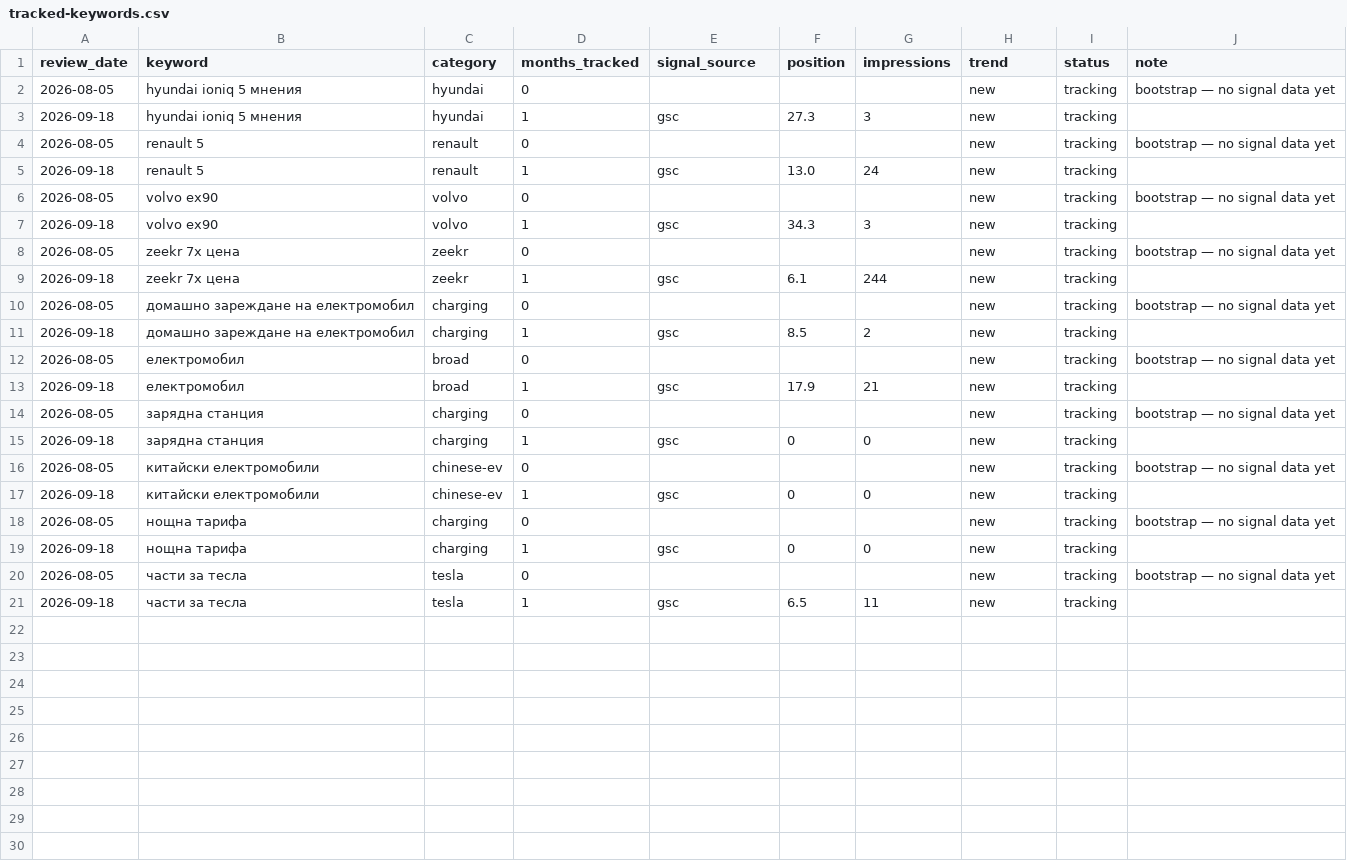
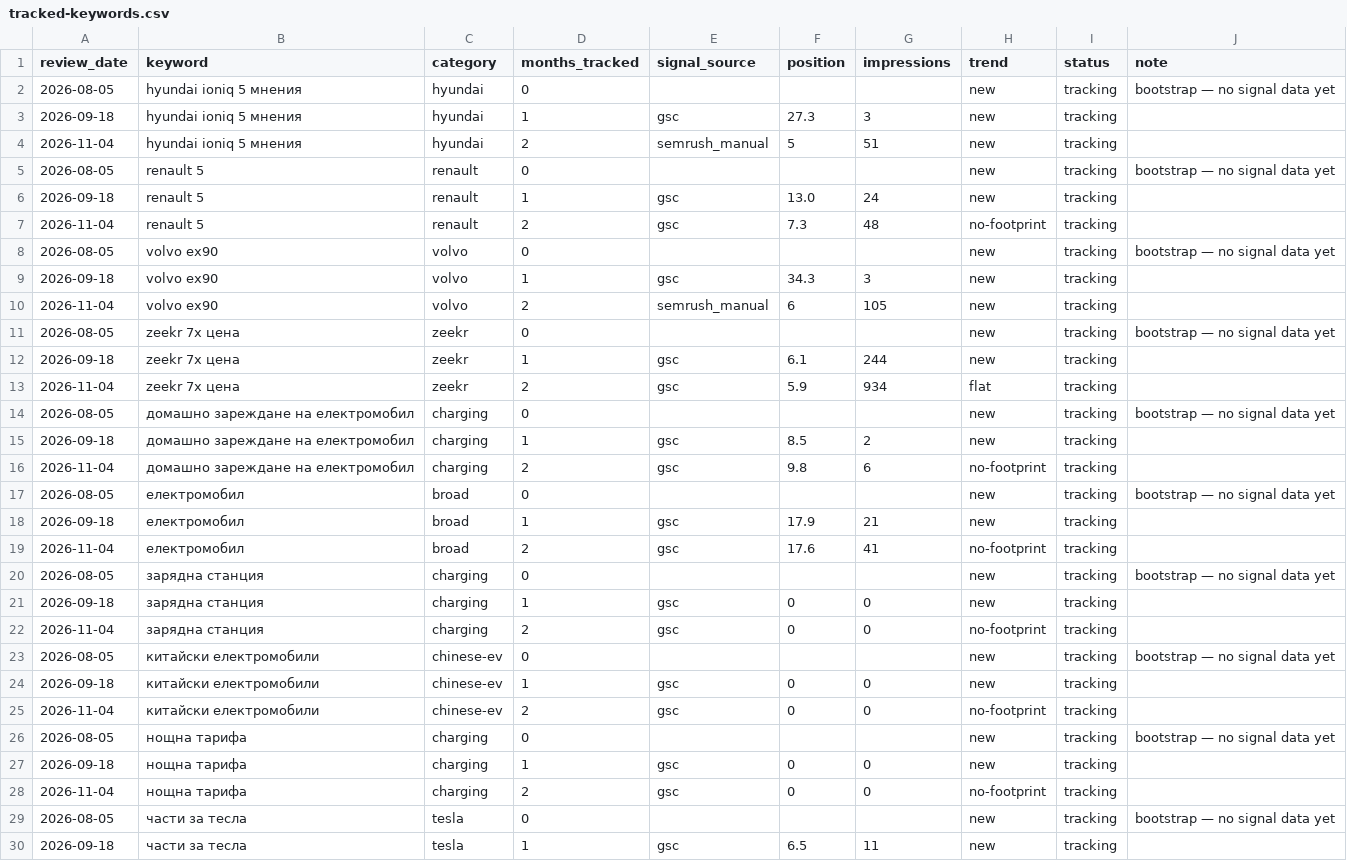
Before and after one commit to trepechov/carlifebydani, a CSV file: reports/seo-performance/tracked-keywords.csv, drawn as a sheet; only a part is shown; the diff covers the shown part only; the diff names each change by its address in the sheet, - before the commit and + after, or states it on an @@ line.

```diff
--- a/reports/seo-performance/tracked-keywords.csv
+++ b/reports/seo-performance/tracked-keywords.csv
+row 4: 2026-11-04 | hyundai ioniq 5 мнения | hyundai | 2 | semrush_manual | 5 | 51 | new | tracking
+row 7: 2026-11-04 | renault 5 | renault | 2 | gsc | 7.3 | 48 | no-footprint | tracking
+row 10: 2026-11-04 | volvo ex90 | volvo | 2 | semrush_manual | 6 | 105 | new | tracking
+row 13: 2026-11-04 | zeekr 7x цена | zeekr | 2 | gsc | 5.9 | 934 | flat | tracking
+row 16: 2026-11-04 | домашно зареждане на електромобил | charging | 2 | gsc | 9.8 | 6 | no-footprint | tracking
+row 19: 2026-11-04 | електромобил | broad | 2 | gsc | 17.6 | 41 | no-footprint | tracking
+row 22: 2026-11-04 | зарядна станция | charging | 2 | gsc | 0 | 0 | no-footprint | tracking
+row 25: 2026-11-04 | китайски електромобили | chinese-ev | 2 | gsc | 0 | 0 | no-footprint | tracking
+row 28: 2026-11-04 | нощна тарифа | charging | 2 | gsc | 0 | 0 | no-footprint | tracking
```
Also changed, not shown: 1 added row elsewhere in this file, reports/seo-performance/history.csv, 45 other files.
